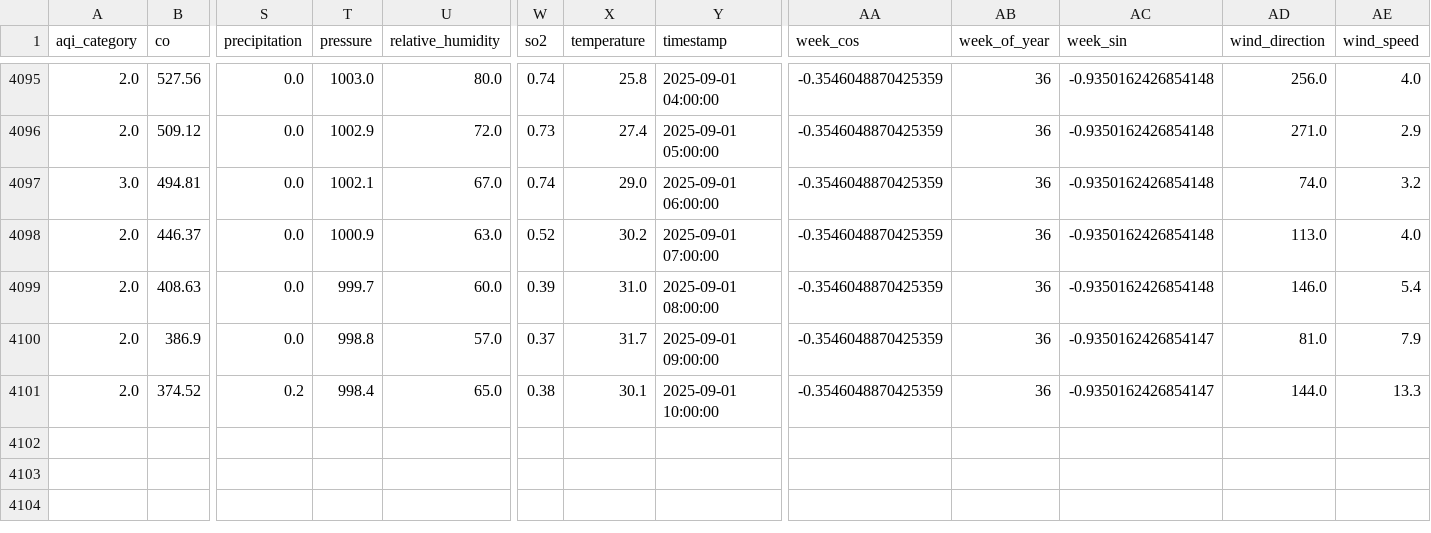
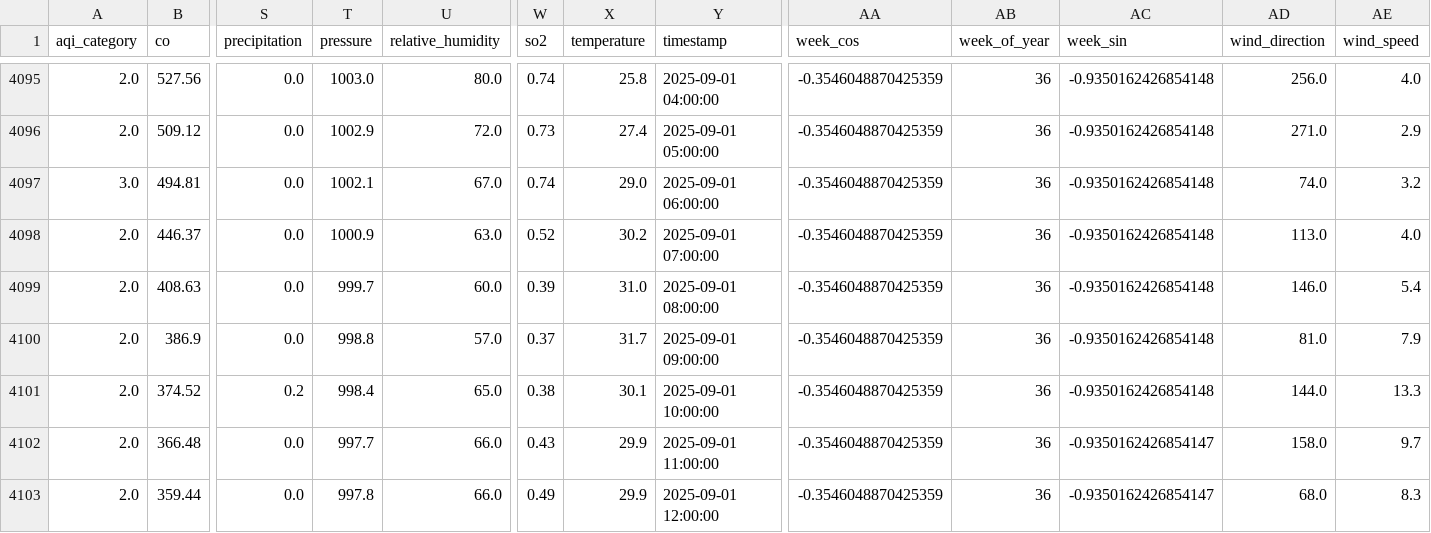
Before and after one commit to adeelkh21/AQI-forecasting-10Pearls, a CSV file: data_repositories/historical_data/processed/merged_data.csv, drawn as a sheet; only a part is shown, gaps mark what is left out; rows hold the shown columns only; the diff names each change by its address in the sheet, - before the commit and + after, or states it on an @@ line.

```diff
--- a/data_repositories/historical_data/processed/merged_data.csv
+++ b/data_repositories/historical_data/processed/merged_data.csv
-AC4100:AC4101 (week_sin): -0.9350162426854147
+AC4100:AC4101 (week_sin): -0.9350162426854148
+row 4102: 2.0 | 366.48 | 0.0 | 997.7 | 66.0 | 0.43 | 29.9 | 2025-09-01 11:00:00 | -0.3546048870425359 | 36 | -0.9350162426854147 | 158.0 | 9.7
+row 4103: 2.0 | 359.44 | 0.0 | 997.8 | 66.0 | 0.49 | 29.9 | 2025-09-01 12:00:00 | -0.3546048870425359 | 36 | -0.9350162426854147 | 68.0 | 8.3
```
Also changed, not shown: data_repositories/features/phase1_fixed_feature_importance.csv, data_repositories/historical_data/raw/pollution_data.csv, 9 other files.
